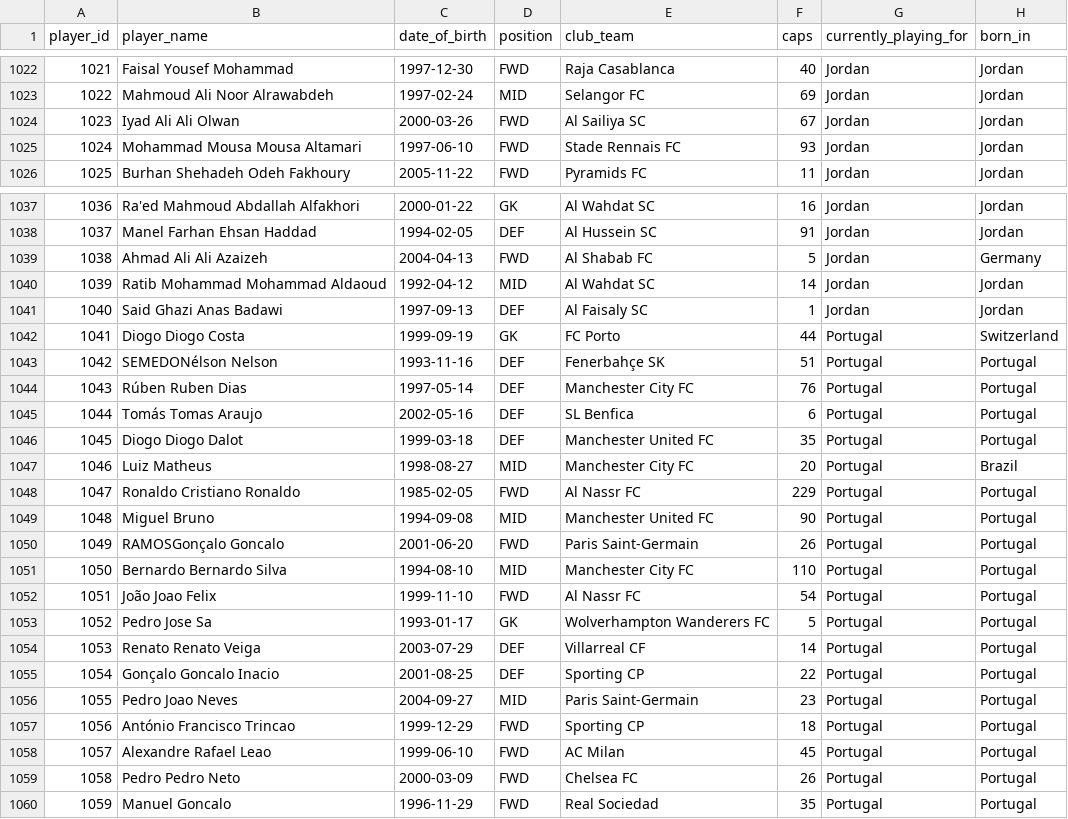
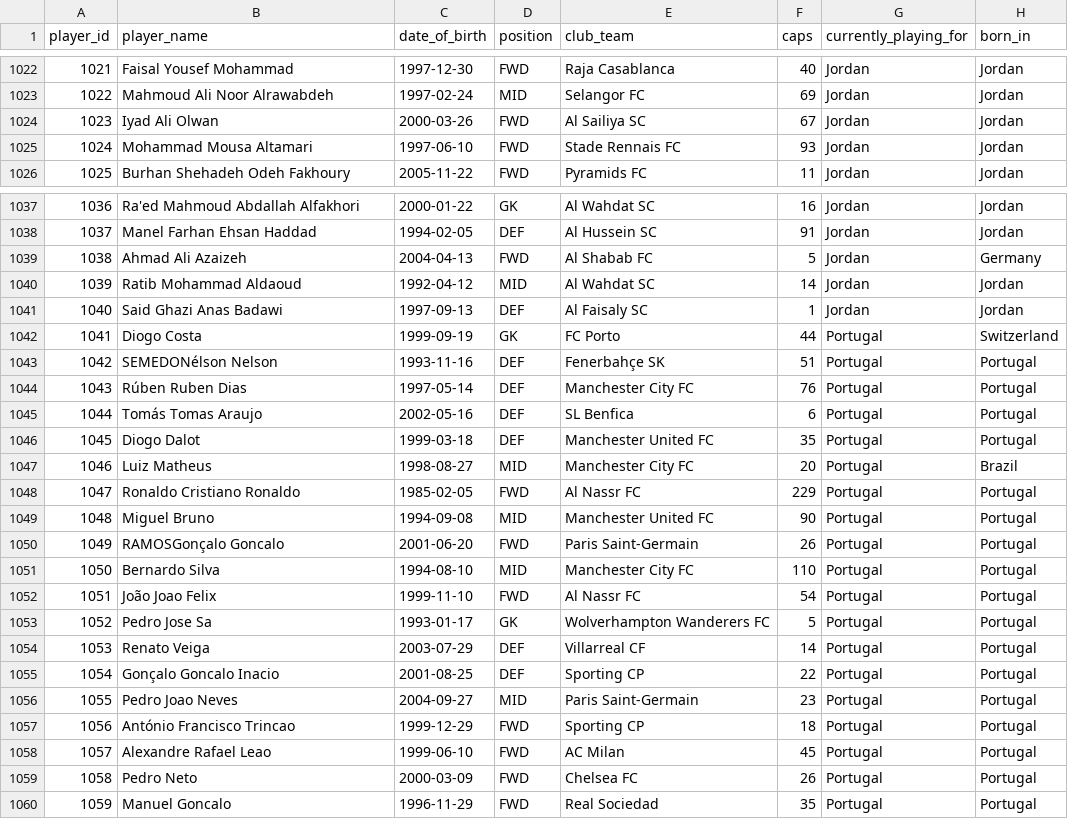
Before and after one commit to bntcurtis/worldly-cup, a CSV file: players_worldcup2026.csv, drawn as a sheet; only a part is shown, gaps mark what is left out; the diff covers the shown part only; the diff names each change by its address in the sheet, - before the commit and + after, or states it on an @@ line.

```diff
--- a/players_worldcup2026.csv
+++ b/players_worldcup2026.csv
-B1024 (player_name): Iyad Ali Ali Olwan
+B1024 (player_name): Iyad Ali Olwan
-B1025 (player_name): Mohammad Mousa Mousa Altamari
+B1025 (player_name): Mohammad Mousa Altamari
-B1039 (player_name): Ahmad Ali Ali Azaizeh
+B1039 (player_name): Ahmad Ali Azaizeh
-B1040 (player_name): Ratib Mohammad Mohammad Aldaoud
+B1040 (player_name): Ratib Mohammad Aldaoud
-B1042 (player_name): Diogo Diogo Costa
+B1042 (player_name): Diogo Costa
-B1046 (player_name): Diogo Diogo Dalot
+B1046 (player_name): Diogo Dalot
-B1051 (player_name): Bernardo Bernardo Silva
+B1051 (player_name): Bernardo Silva
-B1054 (player_name): Renato Renato Veiga
+B1054 (player_name): Renato Veiga
-B1059 (player_name): Pedro Pedro Neto
+B1059 (player_name): Pedro Neto
```
Also changed, not shown: 36 edited cells elsewhere in this file, 4 other files.
